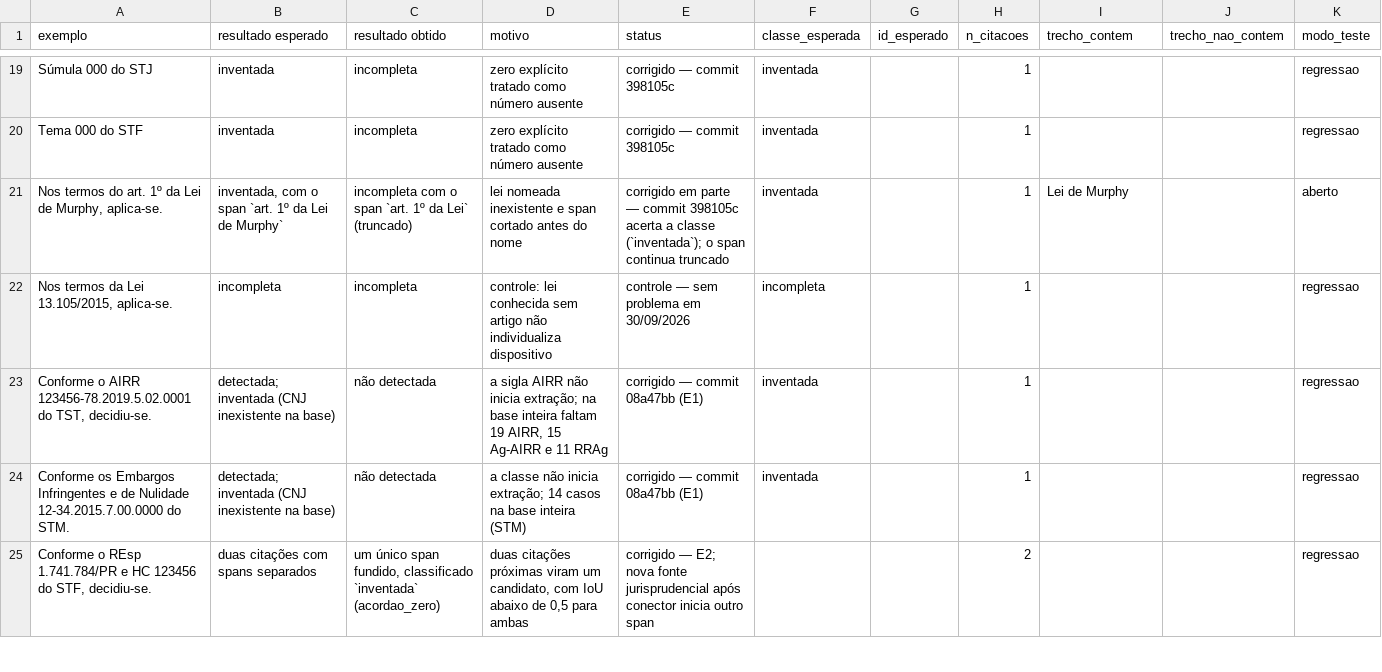
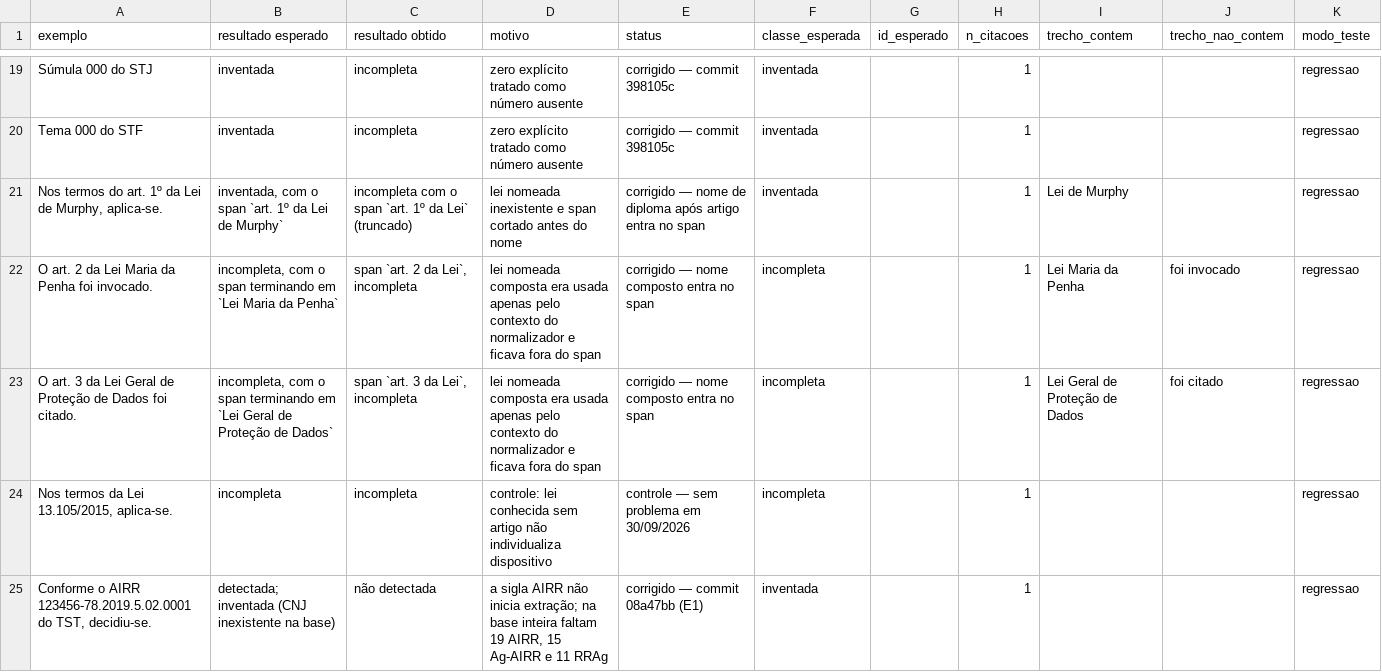
Before and after one commit to camila-cg/bracis-2026-challenge, a CSV file: analise/casos_regressao.csv, drawn as a sheet; only a part is shown, gaps mark what is left out; the shorter side is filled out with more unchanged rows.

Commit message:
Inclui nomes de leis no span normativo
Ex.: art. 1º da Lei de Murphy não termina mais em Lei.

```diff
--- a/analise/casos_regressao.csv
+++ b/analise/casos_regressao.csv
@@ -20,3 +20,5 @@ Súmula 000 do STJ,inventada,incompleta,zero explícito tratado como número aus
 Tema 000 do STF,inventada,incompleta,zero explícito tratado como número ausente,corrigido — commit 398105c,inventada,,1,,,regressao
-"Nos termos do art. 1º da Lei de Murphy, aplica-se.","inventada, com o span `art. 1º da Lei de Murphy`",incompleta com o span `art. 1º da Lei` (truncado),lei nomeada inexistente e span cortado antes do nome,corrigido em parte — commit 398105c acerta a classe (`inventada`); o span continua truncado,inventada,,1,Lei de Murphy,,aberto
+"Nos termos do art. 1º da Lei de Murphy, aplica-se.","inventada, com o span `art. 1º da Lei de Murphy`",incompleta com o span `art. 1º da Lei` (truncado),lei nomeada inexistente e span cortado antes do nome,corrigido — nome de diploma após artigo entra no span,inventada,,1,Lei de Murphy,,regressao
+O art. 2 da Lei Maria da Penha foi invocado.,"incompleta, com o span terminando em `Lei Maria da Penha`","span `art. 2 da Lei`, incompleta",lei nomeada composta era usada apenas pelo contexto do normalizador e ficava fora do span,corrigido — nome composto entra no span,incompleta,,1,Lei Maria da Penha,foi invocado,regressao
+O art. 3 da Lei Geral de Proteção de Dados foi citado.,"incompleta, com o span terminando em `Lei Geral de Proteção de Dados`","span `art. 3 da Lei`, incompleta",lei nomeada composta era usada apenas pelo contexto do normalizador e ficava fora do span,corrigido — nome composto entra no span,incompleta,,1,Lei Geral de Proteção de Dados,foi citado,regressao
 "Nos termos da Lei 13.105/2015, aplica-se.",incompleta,incompleta,controle: lei conhecida sem artigo não individualiza dispositivo,controle — sem problema em 30/09/2026,incompleta,,1,,,regressao
```
Also changed, not shown: 2 other files.
